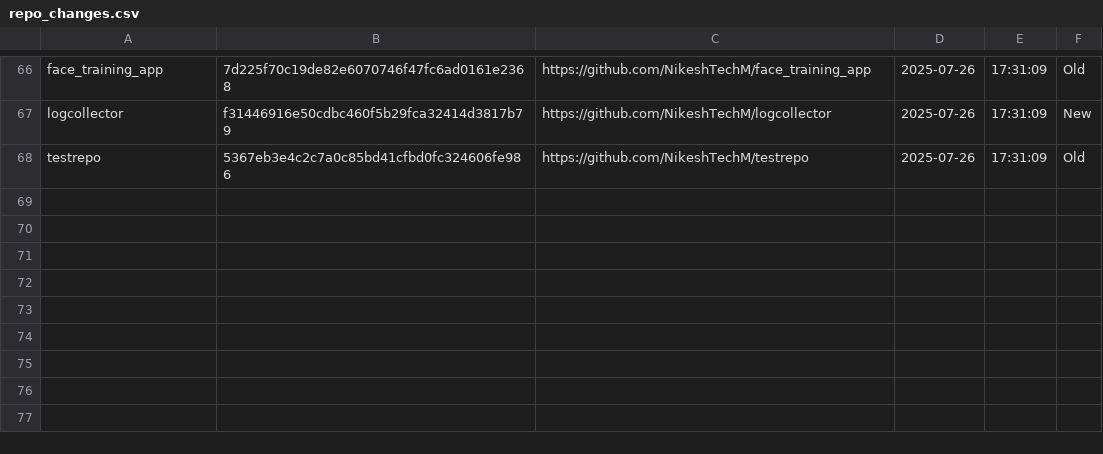
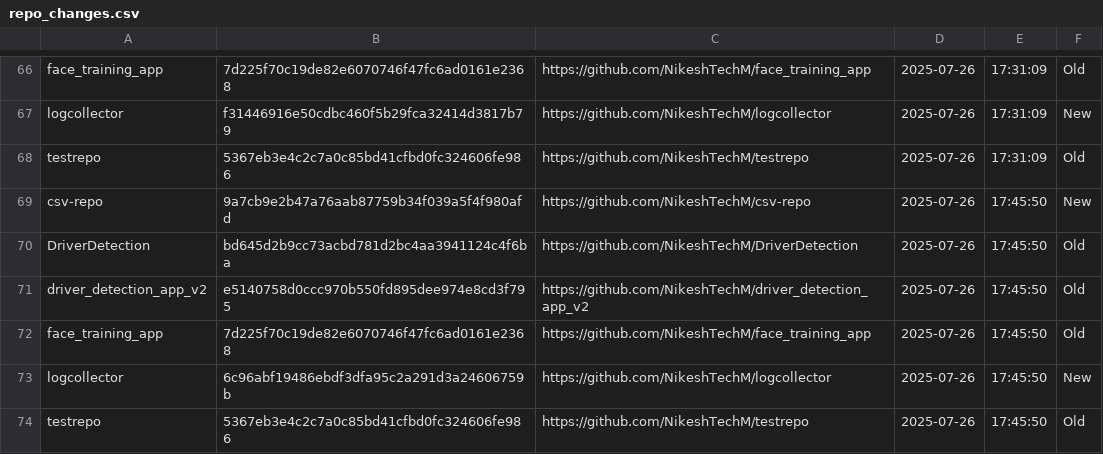
Before and after one commit to NikeshTechM/csv-repo, a CSV file: repo_changes.csv, drawn as a sheet; only a part is shown, gaps mark what is left out.

Commit message:
Repo status update on 2025-07-26

```diff
--- a/repo_changes.csv
+++ b/repo_changes.csv
@@ -68 +68,7 @@ logcollector,f31446916e50cdbc460f5b29fca32414d3817b79,https://github.com/NikeshT
 testrepo,5367eb3e4c2c7a0c85bd41cfbd0fc324606fe986,https://github.com/NikeshTechM/testrepo,2025-07-26,17:31:09,Old
+csv-repo,9a7cb9e2b47a76aab87759b34f039a5f4f980afd,https://github.com/NikeshTechM/csv-repo,2025-07-26,17:45:50,New
+DriverDetection,bd645d2b9cc73acbd781d2bc4aa3941124c4f6ba,https://github.com/NikeshTechM/DriverDetection,2025-07-26,17:45:50,Old
+driver_detection_app_v2,e5140758d0ccc970b550fd895dee974e8cd3f795,https://github.com/NikeshTechM/driver_detection_app_v2,2025-07-26,17:45:50,Old
+face_training_app,7d225f70c19de82e6070746f47fc6ad0161e2368,https://github.com/NikeshTechM/face_training_app,2025-07-26,17:45:50,Old
+logcollector,6c96abf19486ebdf3dfa95c2a291d3a24606759b,https://github.com/NikeshTechM/logcollector,2025-07-26,17:45:50,New
+testrepo,5367eb3e4c2c7a0c85bd41cfbd0fc324606fe986,https://github.com/NikeshTechM/testrepo,2025-07-26,17:45:50,Old
```
